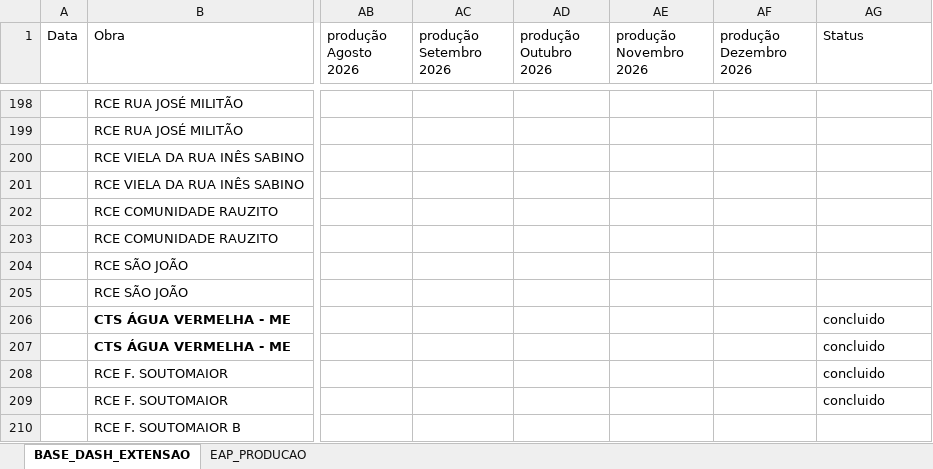
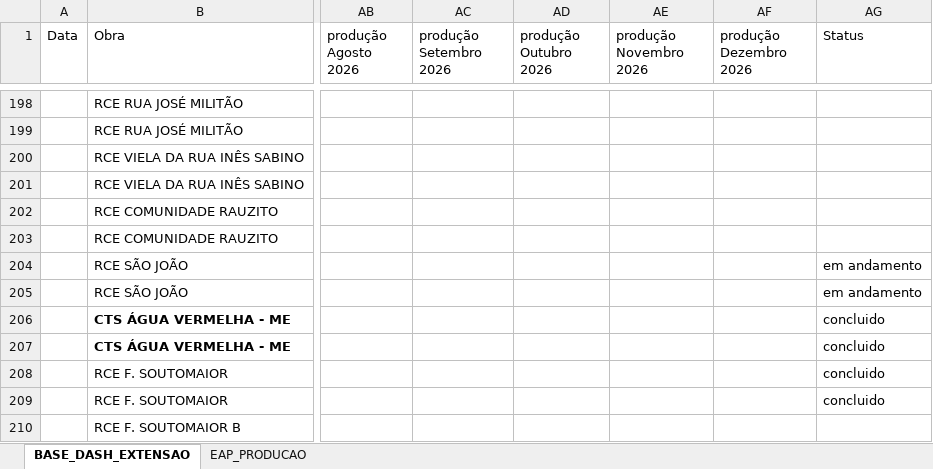
Before and after one commit to integra6a-star/dashboard-obras, an Excel workbook: BASE_DASH_EXTENSAO_POWERBI.xlsx, sheet BASE_DASH_EXTENSAO, drawn as a sheet; only a part is shown, gaps mark what is left out; values as stored, in another font and other column widths than the file's, no borders; table styles not drawn; the diff names each change by its address in the sheet, - before the commit and + after, or states it on an @@ line.

```diff
--- a/BASE_DASH_EXTENSAO_POWERBI.xlsx (sheet BASE_DASH_EXTENSAO)
+++ b/BASE_DASH_EXTENSAO_POWERBI.xlsx (sheet BASE_DASH_EXTENSAO)
-AG204:AG205 (Status): (empty)
+AG204:AG205 (Status): em andamento
```
Also changed, not shown: docs/BASE_DASH_EXTENSAO_POWERBI.xlsx, docs/pds_word_completo_preenchido(2).xlsx, 21 other files.
